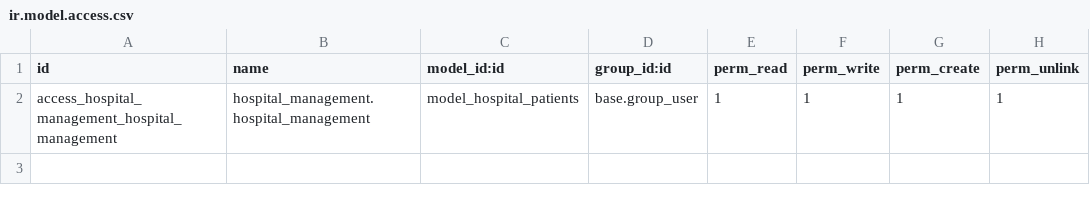
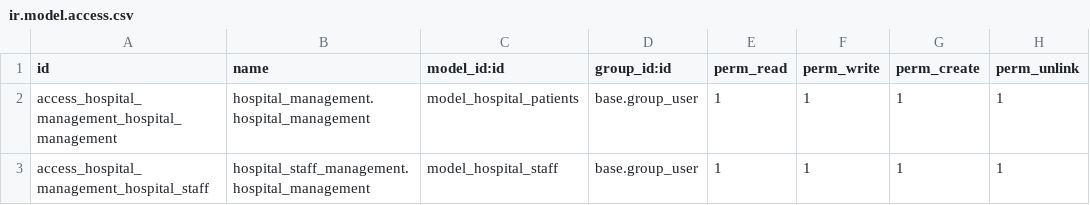
Before and after one commit to chandsharma/learning-odoo, a CSV file: security/ir.model.access.csv, drawn as a sheet.

Commit message:
added security access for staff mode. Now staff menu is visible

```diff
--- a/security/ir.model.access.csv
+++ b/security/ir.model.access.csv
@@ -2 +2,2 @@ id,name,model_id:id,group_id:id,perm_read,perm_write,perm_create,perm_unlink
 access_hospital_management_hospital_management,hospital_management.hospital_management,model_hospital_patients,base.group_user,1,1,1,1
+access_hospital_management_hospital_staff,hospital_staff_management.hospital_management,model_hospital_staff,base.group_user,1,1,1,1
```
